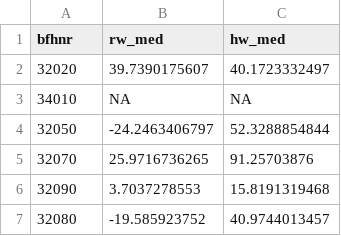
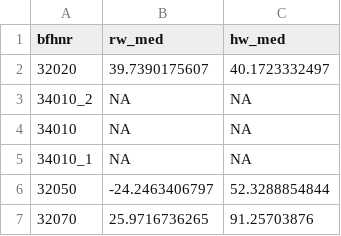
Before and after one commit to JetteGercken/peat_forest_biomass_TI, a CSV file: data/input/momok_vm_lokation.csv, drawn as a sheet; only a part is shown; the shorter side is filled out with more unchanged rows; the diff names each change by its address in the sheet, - before the commit and + after, or states it on an @@ line.

```diff
--- a/data/input/momok_vm_lokation.csv
+++ b/data/input/momok_vm_lokation.csv
+row 3: 34010_2 | NA | NA
+row 5: 34010_1 | NA | NA
```
Also changed, not shown: data/input/momok_be.csv, data/input/momok_be_totholz_liste.csv, 10 other files.
